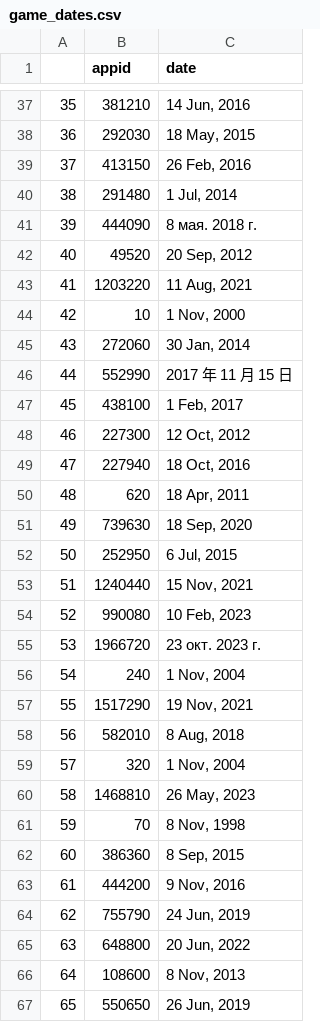
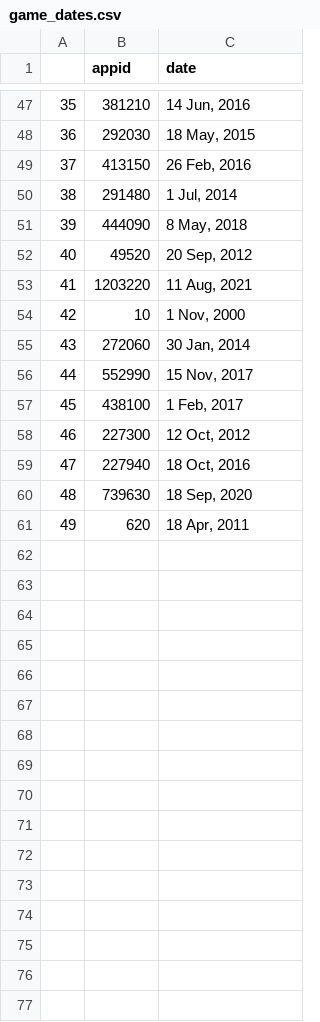
Before and after one commit to adamcellanjones/SteamAnalysis, a CSV file: data/external/game_dates.csv, drawn as a sheet; only a part is shown, gaps mark what is left out; removed rows and columns are numbered as before the commit, all else as after; the diff covers the shown part only; the diff names each change by its address in the sheet, - before the commit and + after, or states it on an @@ line.

Commit message:
Added code to pull dates and tags in batches

```diff
--- a/data/external/game_dates.csv
+++ b/data/external/game_dates.csv
-C51 (date): 8 мая. 2018 г.
+C51 (date): 8 May, 2018
-C56 (date): 2017 年 11 月 15 日
+C56 (date): 15 Nov, 2017
@@ row 51 moved to row 60: 48 @@
@@ column A renumbered in row 61 @@
-row 52: 50 | 252950 | 6 Jul, 2015
-row 53: 51 | 1240440 | 15 Nov, 2021
-row 54: 52 | 990080 | 10 Feb, 2023
-row 55: 53 | 1966720 | 23 окт. 2023 г.
-row 56: 54 | 240 | 1 Nov, 2004
-row 57: 55 | 1517290 | 19 Nov, 2021
-row 58: 56 | 582010 | 8 Aug, 2018
-row 59: 57 | 320 | 1 Nov, 2004
-row 60: 58 | 1468810 | 26 May, 2023
-row 61: 59 | 70 | 8 Nov, 1998
-row 62: 60 | 386360 | 8 Sep, 2015
-row 63: 61 | 444200 | 9 Nov, 2016
-row 64: 62 | 755790 | 24 Jun, 2019
-row 65: 63 | 648800 | 20 Jun, 2022
-row 66: 64 | 108600 | 8 Nov, 2013
-row 67: 65 | 550650 | 26 Jun, 2019
```
Also changed, not shown: 10 added rows, 34 removed rows and 3 edited cells elsewhere in this file, 4 other files.
